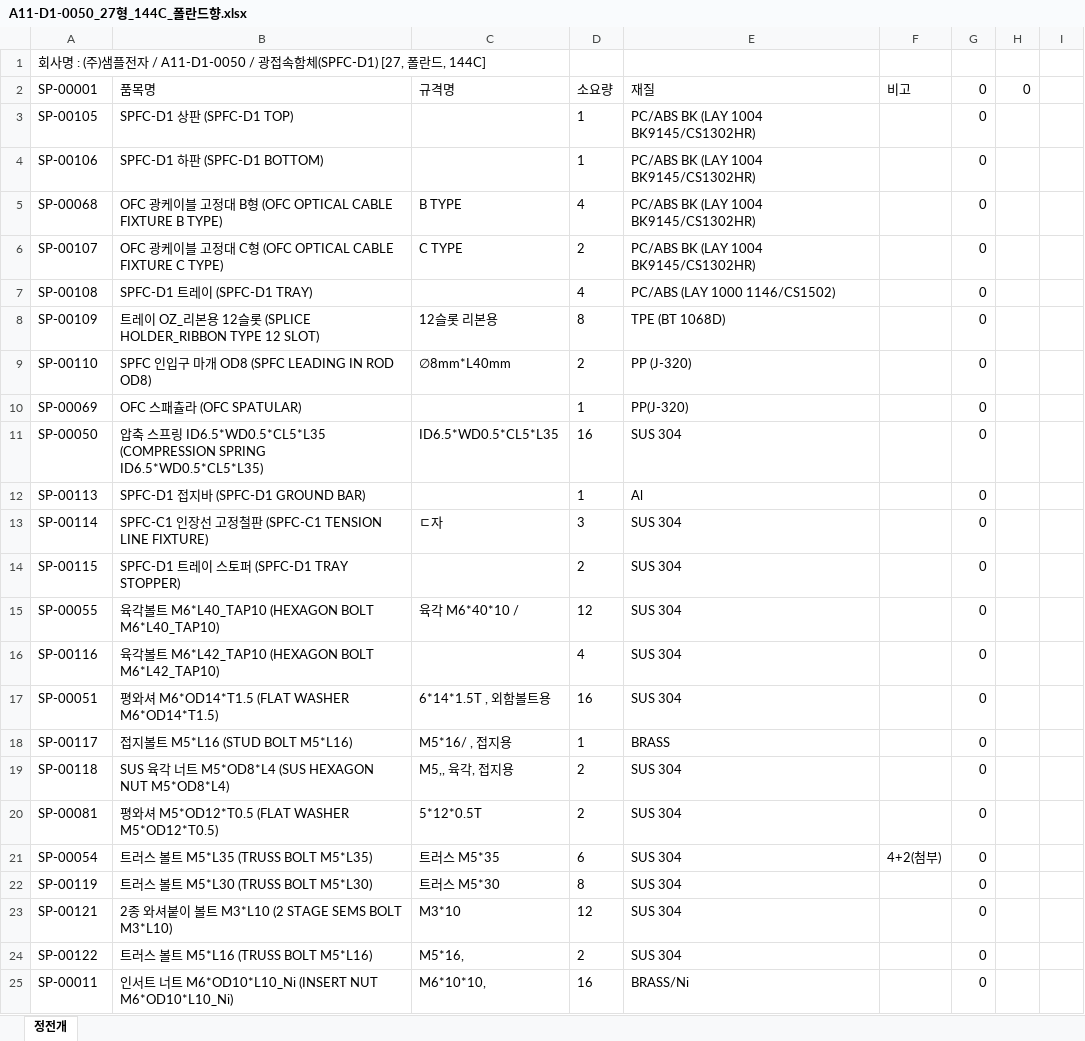
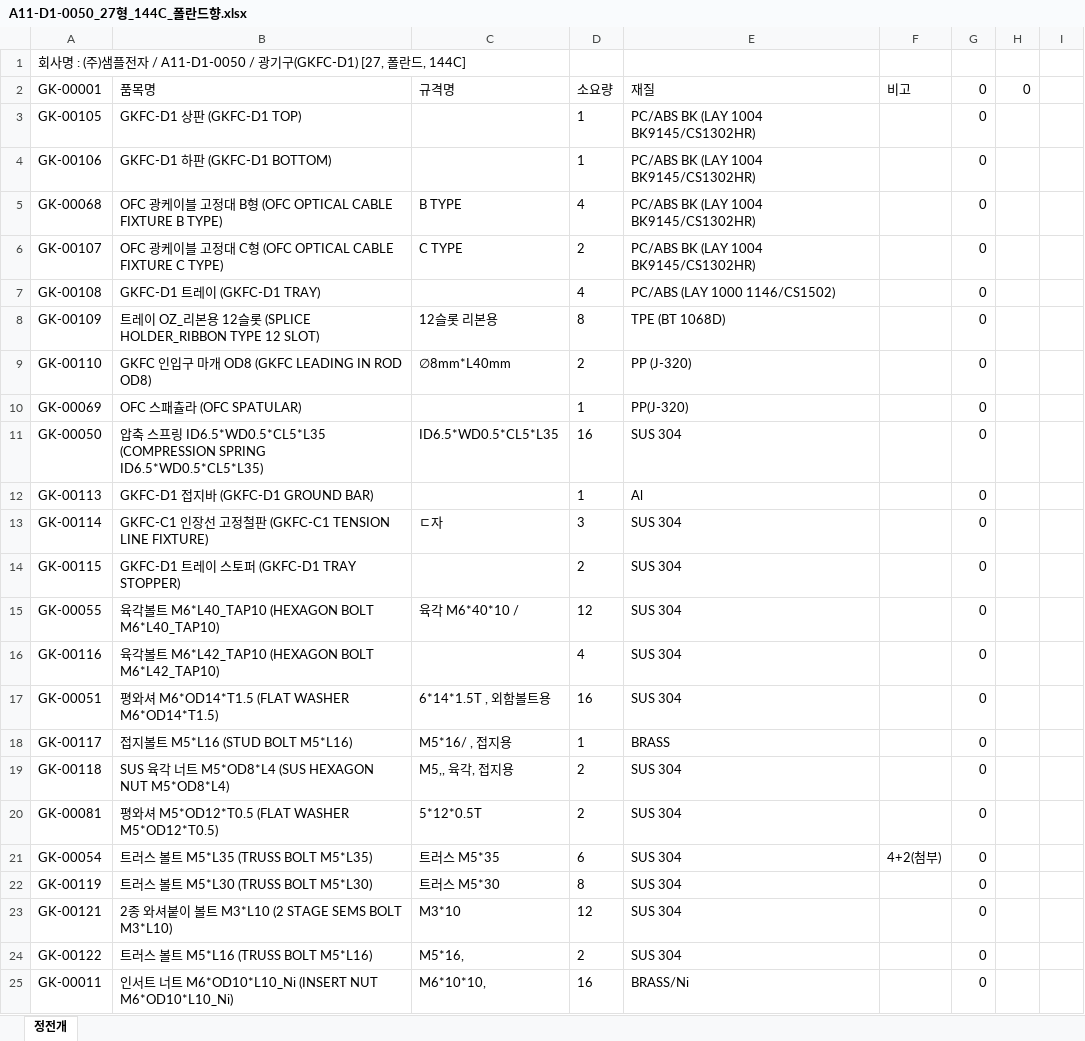
Before and after one commit to 1deokline-a11y/BMS, an Excel workbook: BOM 자료/A11-D1-0000/A11-D1-0050_27형_144C_폴란드향.xlsx, sheet 정전개, drawn as a sheet; only a part is shown; values as stored, in another font and other column widths than the file's, no borders; the diff covers the shown part only; the diff names each change by its address in the sheet, - before the commit and + after, or states it on an @@ line.

```diff
--- a/BOM 자료/A11-D1-0000/A11-D1-0050_27형_144C_폴란드향.xlsx (sheet 정전개)
+++ b/BOM 자료/A11-D1-0000/A11-D1-0050_27형_144C_폴란드향.xlsx (sheet 정전개)
-A1: …/ A11-D1-0050 / 광접속함체(SPFC-D1) [27, 폴란드…
+A1: …/ A11-D1-0050 / 광기구(GKFC-D1) [27, 폴란드…
-A2: SP-00001
+A2: GK-00001
-A3: SP-00105
+A3: GK-00105
-B3: SPFC-D1 상판 (SPFC-D1 TOP)
+B3: GKFC-D1 상판 (GKFC-D1 TOP)
-A4: SP-00106
+A4: GK-00106
-B4: SPFC-D1 하판 (SPFC-D1 BOTTOM)
+B4: GKFC-D1 하판 (GKFC-D1 BOTTOM)
-A5: SP-00068
+A5: GK-00068
-A6: SP-00107
+A6: GK-00107
-A7: SP-00108
+A7: GK-00108
-B7: SPFC-D1 트레이 (SPFC-D1 TRAY)
+B7: GKFC-D1 트레이 (GKFC-D1 TRAY)
-A8: SP-00109
+A8: GK-00109
-A9: SP-00110
+A9: GK-00110
-B9: SPFC 인입구 마개 OD8 (SPFC LEADING IN ROD OD8)
+B9: GKFC 인입구 마개 OD8 (GKFC LEADING IN ROD OD8)
-A10: SP-00069
+A10: GK-00069
-A11: SP-00050
+A11: GK-00050
-A12: SP-00113
+A12: GK-00113
-B12: SPFC-D1 접지바 (SPFC-D1 GROUND BAR)
+B12: GKFC-D1 접지바 (GKFC-D1 GROUND BAR)
-A13: SP-00114
+A13: GK-00114
-B13: SPFC-C1 인장선 고정철판 (SPFC-C1 TENSION LINE…
+B13: GKFC-C1 인장선 고정철판 (GKFC-C1 TENSION LINE…
-A14: SP-00115
+A14: GK-00115
-B14: SPFC-D1 트레이 스토퍼 (SPFC-D1 TRAY STOPPER)
+B14: GKFC-D1 트레이 스토퍼 (GKFC-D1 TRAY STOPPER)
-A15: SP-00055
+A15: GK-00055
-A16: SP-00116
+A16: GK-00116
-A17: SP-00051
+A17: GK-00051
-A18: SP-00117
+A18: GK-00117
-A19: SP-00118
+A19: GK-00118
-A20: SP-00081
+A20: GK-00081
-A21: SP-00054
+A21: GK-00054
-A22: SP-00119
+A22: GK-00119
-A23: SP-00121
+A23: GK-00121
-A24: SP-00122
+A24: GK-00122
-A25: SP-00011
+A25: GK-00011
```
Also changed, not shown: 42 edited cells elsewhere in this sheet, BOM 자료/A11-D1-0000/A11-D1-0000_27형_기본.xlsx, BOM 자료/A11-D1-0000/A11-D1-0010_27형_96C_SMP-G-R-27,.xlsx, 25 other files.
